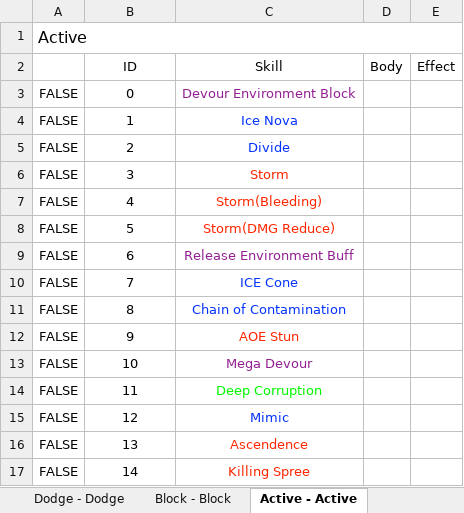
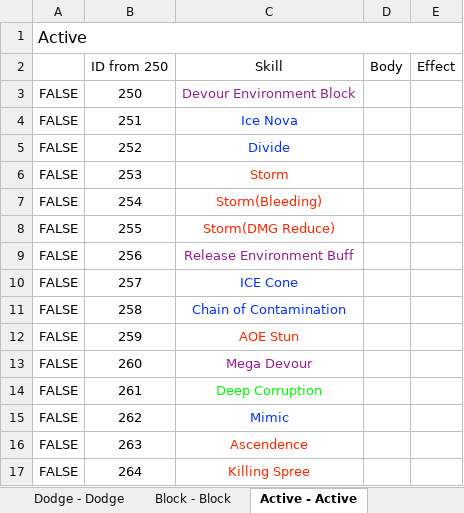
Before and after one commit to HandsomeCharming/Free_Lunch, an Excel workbook: Skill List.xlsx, sheet Active - Active, drawn as a sheet; values as stored, in another font and other column widths than the file's, no borders; the diff names each change by its address in the sheet, - before the commit and + after, or states it on an @@ line.

```diff
--- a/Skill List.xlsx (sheet Active - Active)
+++ b/Skill List.xlsx (sheet Active - Active)
-B2: ID
+B2: ID from 250
-B3 (ID from 250): 0
+B3 (ID from 250): 250
-B4 (ID from 250): 1
+B4 (ID from 250): 251
-B5 (ID from 250): 2
+B5 (ID from 250): 252
-B6 (ID from 250): 3
+B6 (ID from 250): 253
-B7 (ID from 250): 4
+B7 (ID from 250): 254
-B8 (ID from 250): 5
+B8 (ID from 250): 255
-B9 (ID from 250): 6
+B9 (ID from 250): 256
-B10 (ID from 250): 7
+B10 (ID from 250): 257
-B11 (ID from 250): 8
+B11 (ID from 250): 258
-B12 (ID from 250): 9
+B12 (ID from 250): 259
-B13 (ID from 250): 10
+B13 (ID from 250): 260
-B14 (ID from 250): 11
+B14 (ID from 250): 261
-B15 (ID from 250): 12
+B15 (ID from 250): 262
-B16 (ID from 250): 13
+B16 (ID from 250): 263
-B17 (ID from 250): 14
+B17 (ID from 250): 264
```
Also changed, not shown: sheet Passive - Passive, sheet Charged Attack, sheet Block - Block, sheet Dodge - Dodge, sheet Attack, 8 other files.
